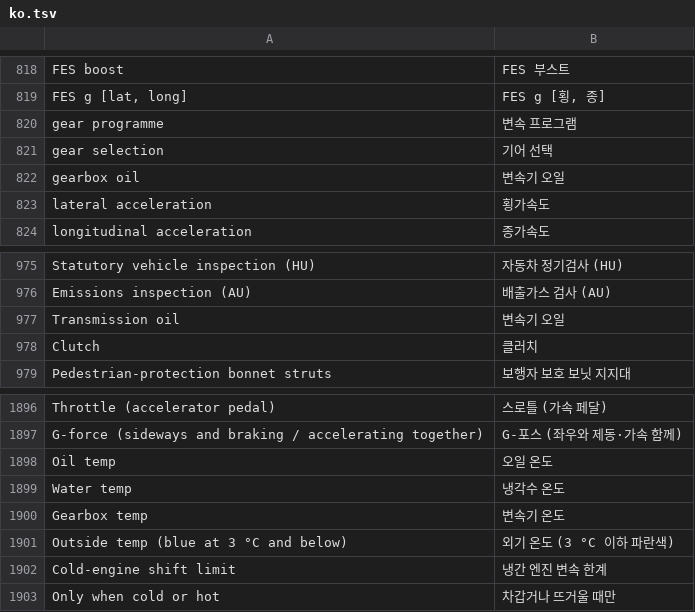
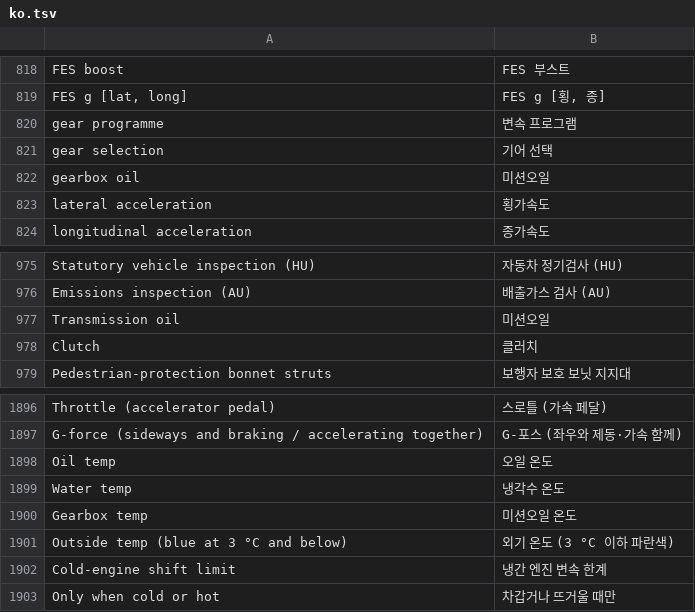
Before and after one commit to akakingj/idrive7-cluster-info, a TSV file: kit/runtime/locales/ko.tsv, drawn as a sheet; only a part is shown, gaps mark what is left out; the diff covers the shown part only.

```diff
--- a/kit/runtime/locales/ko.tsv
+++ b/kit/runtime/locales/ko.tsv
@@ -821,3 +821,3 @@ gear programme	변속 프로그램
 gear selection	기어 선택
-gearbox oil	변속기 오일
+gearbox oil	미션오일
 lateral acceleration	횡가속도
@@ -976,3 +976,3 @@ Statutory vehicle inspection (HU)	자동차 정기검사 (HU)
 Emissions inspection (AU)	배출가스 검사 (AU)
-Transmission oil	변속기 오일
+Transmission oil	미션오일
 Clutch	클러치
@@ -1899,3 +1899,3 @@ Oil temp	오일 온도
 Water temp	냉각수 온도
-Gearbox temp	변속기 온도
+Gearbox temp	미션오일 온도
 Outside temp (blue at 3 °C and below)	외기 온도 (3 °C 이하 파란색)
```
Also changed, not shown: 1 added row and 7 edited cells elsewhere in this file, 4 other files.
